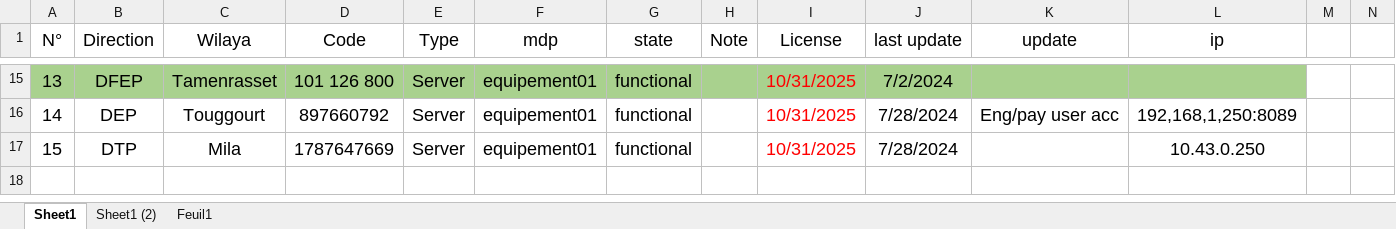
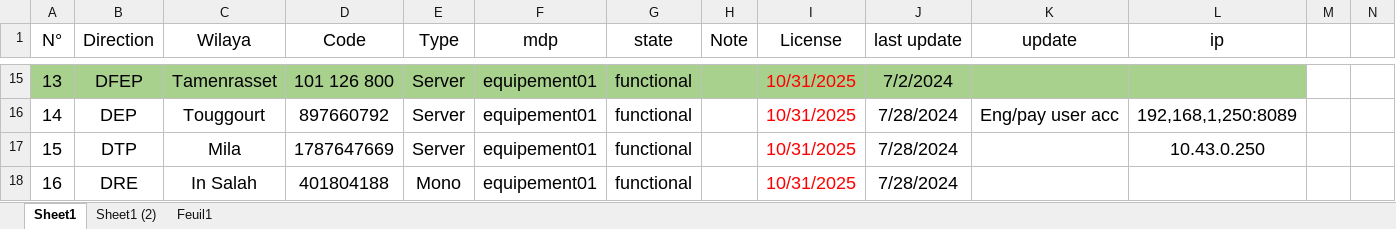
Before and after one commit to iatarien/LGCE, an Excel workbook: anydesk.xlsx, sheet Sheet1, drawn as a sheet; only a part is shown, gaps mark what is left out; values as stored, in another font and other column widths than the file's, no borders; rows hold the shown columns only; the diff names each change by its address in the sheet, - before the commit and + after, or states it on an @@ line.

```diff
--- a/anydesk.xlsx (sheet Sheet1)
+++ b/anydesk.xlsx (sheet Sheet1)
+row 18: 16 | DRE | In Salah | 401804188 | Mono | equipement01 | functional |  | 10/31/2025 | 7/28/2024
```
Also changed, not shown: 6 other files.
